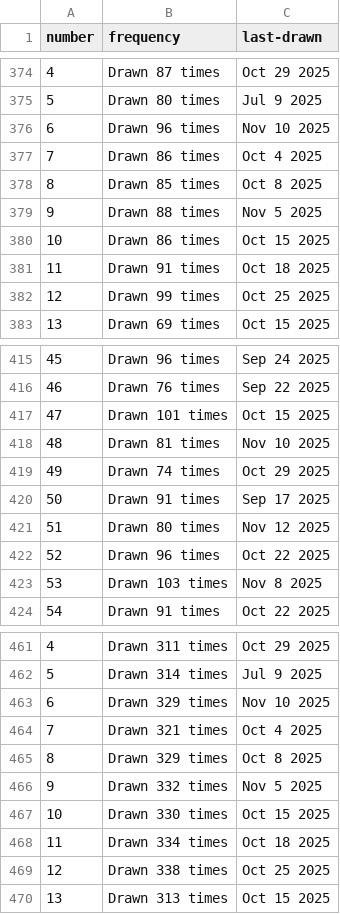
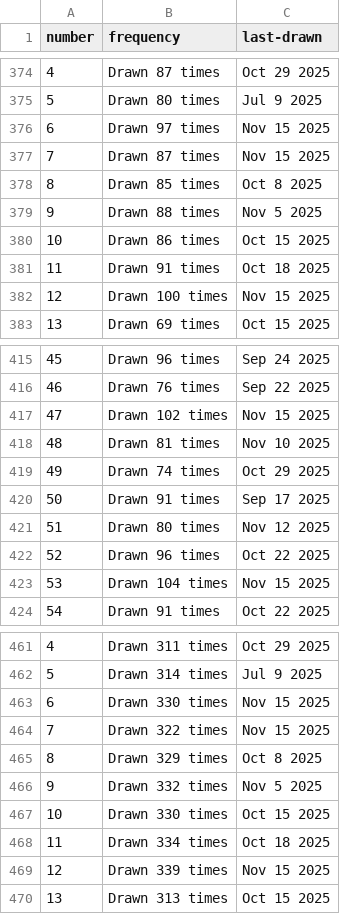
Before and after one commit to kv-hearst/powerball, a CSV file: data/main_ball.csv, drawn as a sheet; only a part is shown, gaps mark what is left out; the diff covers the shown part only.

```diff
--- a/data/main_ball.csv
+++ b/data/main_ball.csv
@@ -375,4 +375,4 @@ number,frequency,last-drawn
 5,Drawn 80 times,Jul 9 2025
-6,Drawn 96 times,Nov 10 2025
-7,Drawn 86 times,Oct 4 2025
+6,Drawn 97 times,Nov 15 2025
+7,Drawn 87 times,Nov 15 2025
 8,Drawn 85 times,Oct 8 2025
@@ -381,3 +381,3 @@ number,frequency,last-drawn
 11,Drawn 91 times,Oct 18 2025
-12,Drawn 99 times,Oct 25 2025
+12,Drawn 100 times,Nov 15 2025
 13,Drawn 69 times,Oct 15 2025
@@ -416,3 +416,3 @@ number,frequency,last-drawn
 46,Drawn 76 times,Sep 22 2025
-47,Drawn 101 times,Oct 15 2025
+47,Drawn 102 times,Nov 15 2025
 48,Drawn 81 times,Nov 10 2025
@@ -422,3 +422,3 @@ number,frequency,last-drawn
 52,Drawn 96 times,Oct 22 2025
-53,Drawn 103 times,Nov 8 2025
+53,Drawn 104 times,Nov 15 2025
 54,Drawn 91 times,Oct 22 2025
@@ -462,4 +462,4 @@ number,frequency,last-drawn
 5,Drawn 314 times,Jul 9 2025
-6,Drawn 329 times,Nov 10 2025
-7,Drawn 321 times,Oct 4 2025
+6,Drawn 330 times,Nov 15 2025
+7,Drawn 322 times,Nov 15 2025
 8,Drawn 329 times,Oct 8 2025
@@ -468,3 +468,3 @@ number,frequency,last-drawn
 11,Drawn 334 times,Oct 18 2025
-12,Drawn 338 times,Oct 25 2025
+12,Drawn 339 times,Nov 15 2025
 13,Drawn 313 times,Oct 15 2025
```
Also changed, not shown: 4 edited cells elsewhere in this file, data/main_ball_active.csv, data/main_ball_cleaned.csv, 4 other files.
